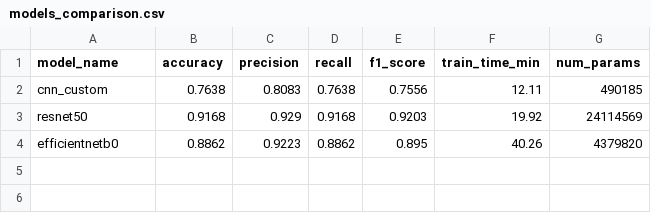
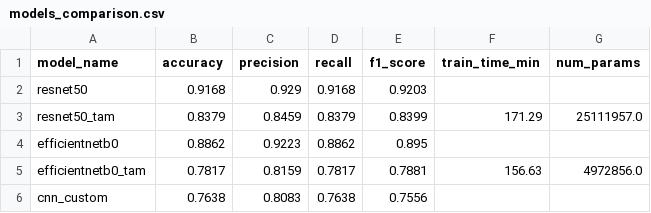
Before and after one commit to ismailtarik/wheat-rust-ai-pipeline, a CSV file: outputs/phase2_classification_merged/models_comparison.csv, drawn as a sheet.

```diff
--- a/outputs/phase2_classification_merged/models_comparison.csv
+++ b/outputs/phase2_classification_merged/models_comparison.csv
@@ -1,4 +1,6 @@
 model_name,accuracy,precision,recall,f1_score,train_time_min,num_params
-cnn_custom,0.7638,0.8083,0.7638,0.7556,12.11,490185
-resnet50,0.9168,0.929,0.9168,0.9203,19.92,24114569
-efficientnetb0,0.8862,0.9223,0.8862,0.895,40.26,4379820
+resnet50,0.9168,0.929,0.9168,0.9203,,
+resnet50_tam,0.8379,0.8459,0.8379,0.8399,171.29,25111957.0
+efficientnetb0,0.8862,0.9223,0.8862,0.895,,
+efficientnetb0_tam,0.7817,0.8159,0.7817,0.7881,156.63,4972856.0
+cnn_custom,0.7638,0.8083,0.7638,0.7556,,
```
Also changed, not shown: 13 other files.
